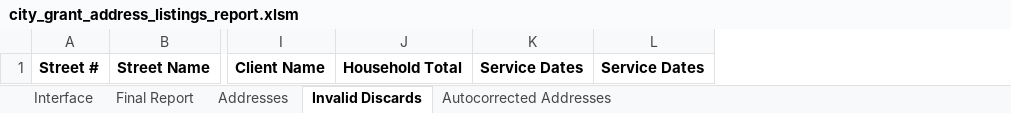
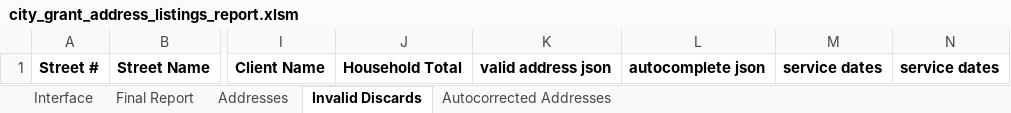
Before and after one commit to Gaithersburg-HELP/gaithersburg_city_grant_address_report, an Excel workbook: city_grant_address_listings_report.xlsm, sheet Invalid Discards, drawn as a sheet; only a part is shown, gaps mark what is left out; values as stored, in another font and other column widths than the file's, no borders; removed rows and columns are numbered as before the commit, all else as after; the diff names each change by its address in the sheet, - before the commit and + after, or states it on an @@ line.

Commit message:
Add totals testing and add json columns

```diff
--- a/city_grant_address_listings_report.xlsm (sheet Invalid Discards)
+++ b/city_grant_address_listings_report.xlsm (sheet Invalid Discards)
-column K, row 1: Service Dates
-column L, row 1: Service Dates
+column K, row 1: valid address json
+column L, row 1: autocomplete json
+column M, row 1: service dates
+column N, row 1: service dates
```
Also changed, not shown: sheet Interface, sheet Autocorrected Addresses, charts or pictures, 3 other files.
